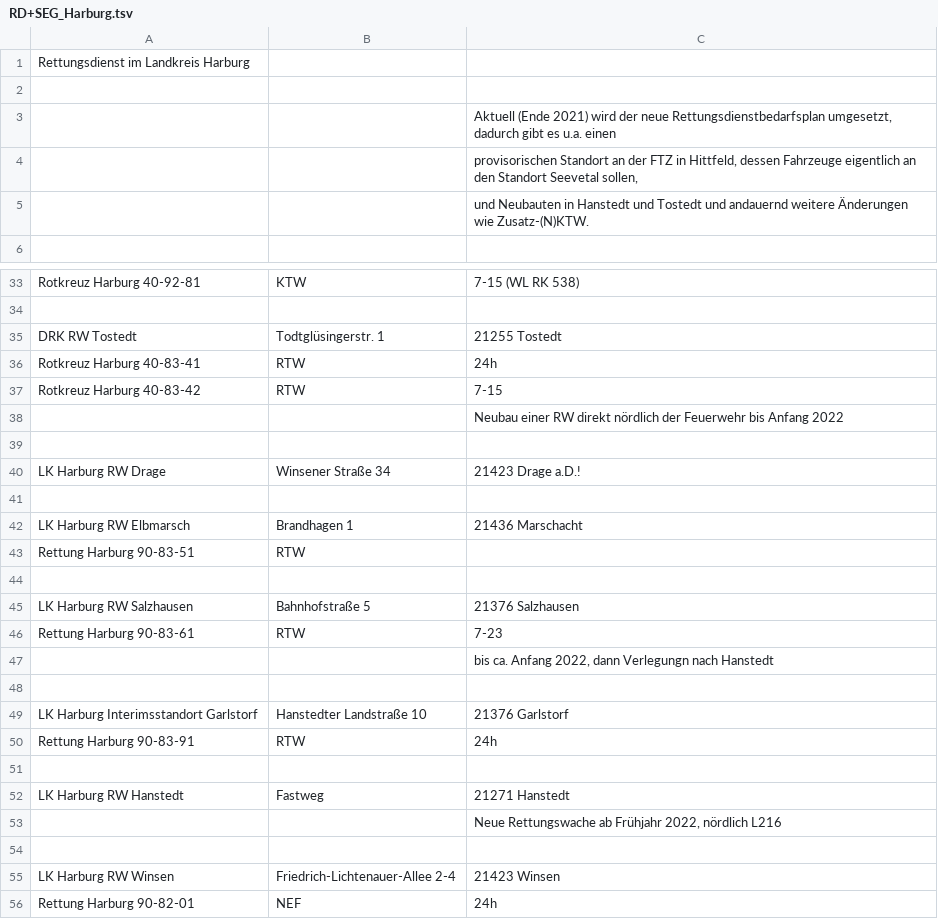
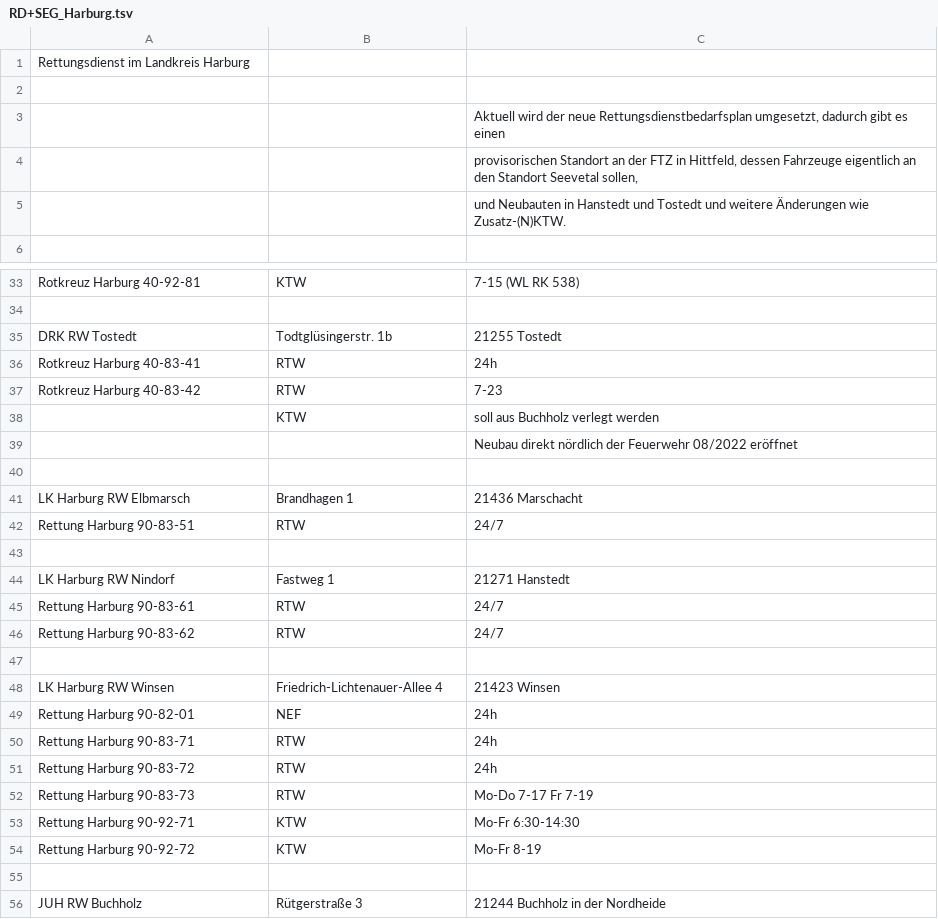
Before and after one commit to mnai/LSS-Fahrzeuglisten, a TSV file: Niedersachsen/Harburg (WL)/RD+SEG_Harburg.tsv, drawn as a sheet; only a part is shown, gaps mark what is left out; the shorter side is filled out with more unchanged rows; the diff covers the shown part only.

Commit message:
NI > WL > Update Regelrettung LK Harburg (#251)

```diff
--- a/Niedersachsen/Harburg (WL)/RD+SEG_Harburg.tsv
+++ b/Niedersachsen/Harburg (WL)/RD+SEG_Harburg.tsv
@@ -2,5 +2,5 @@ Rettungsdienst im Landkreis Harburg
 		
-		Aktuell (Ende 2021) wird der neue Rettungsdienstbedarfsplan umgesetzt, dadurch gibt es u.a. einen
+		Aktuell wird der neue Rettungsdienstbedarfsplan umgesetzt, dadurch gibt es einen
 		provisorischen Standort an der FTZ in Hittfeld, dessen Fahrzeuge eigentlich an den Standort Seevetal sollen,
-		und Neubauten in Hanstedt und Tostedt und andauernd weitere Änderungen wie Zusatz-(N)KTW.
+		und Neubauten in Hanstedt und Tostedt und weitere Änderungen wie Zusatz-(N)KTW.
 		
@@ -34,23 +34,16 @@ Rotkreuz Harburg 40-92-81	KTW	7-15 (WL RK 538)
 		
-DRK RW Tostedt	Todtglüsingerstr. 1	21255 Tostedt
+DRK RW Tostedt	Todtglüsingerstr. 1b	21255 Tostedt
 Rotkreuz Harburg 40-83-41	RTW	24h
-Rotkreuz Harburg 40-83-42	RTW	7-15
-		Neubau einer RW direkt nördlich der Feuerwehr bis Anfang 2022
-		
-LK Harburg RW Drage	Winsener Straße 34	21423 Drage a.D.!
+Rotkreuz Harburg 40-83-42	RTW	7-23
+	KTW	soll aus Buchholz verlegt werden
+		Neubau direkt nördlich der Feuerwehr 08/2022 eröffnet
 		
 LK Harburg RW Elbmarsch	Brandhagen 1	21436 Marschacht
-Rettung Harburg 90-83-51	RTW	
+Rettung Harburg 90-83-51	RTW	24/7
 		
-LK Harburg RW Salzhausen	Bahnhofstraße 5	21376 Salzhausen
-Rettung Harburg 90-83-61	RTW	7-23
-		bis ca. Anfang 2022, dann Verlegungn nach Hanstedt
+LK Harburg RW Nindorf	Fastweg 1	21271 Hanstedt
+Rettung Harburg 90-83-61	RTW	24/7
+Rettung Harburg 90-83-62	RTW	24/7
 		
-LK Harburg Interimsstandort Garlstorf	Hanstedter Landstraße 10	21376 Garlstorf
-Rettung Harburg 90-83-91	RTW	24h
-		
-LK Harburg RW Hanstedt	Fastweg	21271 Hanstedt
-		Neue Rettungswache ab Frühjahr 2022, nördlich L216
-		
-LK Harburg RW Winsen	Friedrich-Lichtenauer-Allee 2-4	21423 Winsen
+LK Harburg RW Winsen	Friedrich-Lichtenauer-Allee 4	21423 Winsen
 Rettung Harburg 90-82-01	NEF	24h
```
Also changed, not shown: 1 removed row and 2 edited cells elsewhere in this file.
